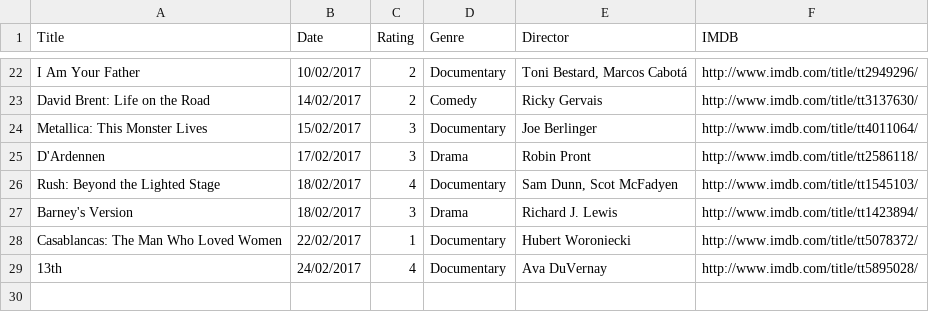
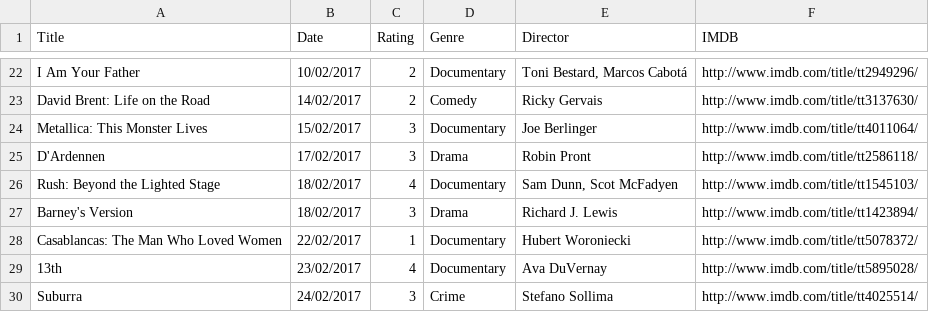
Before and after one commit to fieldoffice/Movies, a CSV file: movies-2017.csv, drawn as a sheet; only a part is shown, gaps mark what is left out.

Commit message:
Update

```diff
--- a/movies-2017.csv
+++ b/movies-2017.csv
@@ -28,2 +28,3 @@ Rush: Beyond the Lighted Stage,18/02/2017,4,Documentary,"Sam Dunn, Scot McFadyen
 Casablancas: The Man Who Loved Women,22/02/2017,1,Documentary,Hubert Woroniecki,http://www.imdb.com/title/tt5078372/
-13th,24/02/2017,4,Documentary,Ava DuVernay,http://www.imdb.com/title/tt5895028/
+13th,23/02/2017,4,Documentary,Ava DuVernay,http://www.imdb.com/title/tt5895028/
+Suburra,24/02/2017,3,Crime,Stefano Sollima,http://www.imdb.com/title/tt4025514/
```
